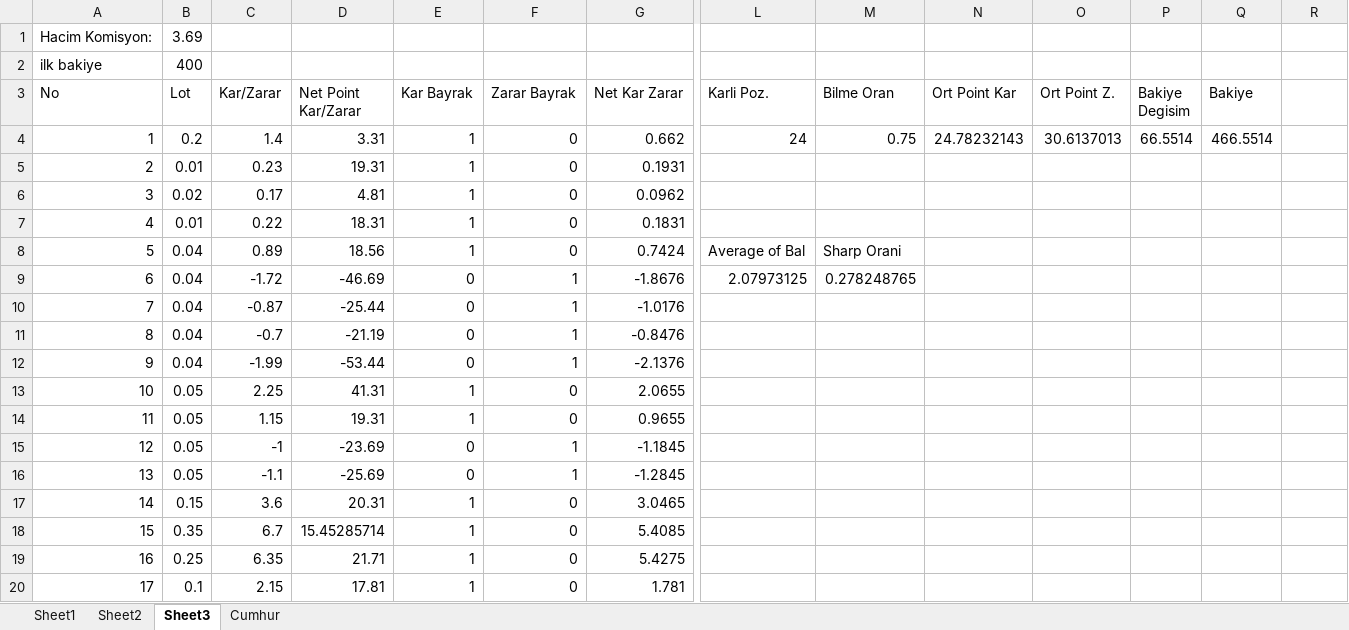
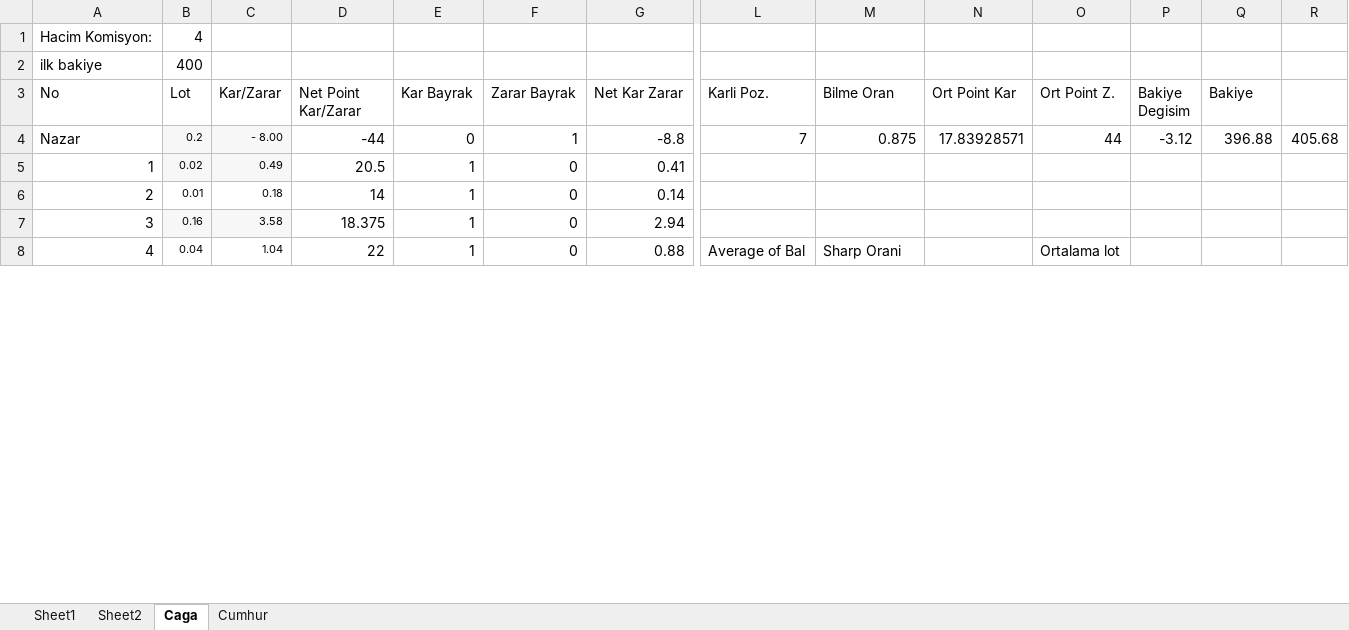
Before and after one commit to caga/bulut, an Excel workbook: kelly.xlsx, sheet Caga, drawn as a sheet; only a part is shown, gaps mark what is left out; values as stored, in another font and other column widths than the file's, no borders; removed rows and columns are numbered as before the commit, all else as after; rows hold the shown columns only; the diff covers the shown part only; the diff names each change by its address in the sheet, - before the commit and + after, or states it on an @@ line.

```diff
--- a/kelly.xlsx (sheet Caga)
+++ b/kelly.xlsx (sheet Caga)
-sheet tab: Sheet3
+sheet tab: Caga
-B1 (Lot): 3.69
+B1 (Lot): 4
-row 4: 1 | 0.2 | 1.4 | 3.31 | 1 | 0 | 0.662 | 24 | 0.75 | 24.78232143 | 30.6137013 | 66.5514 | 466.5514
-row 5: 2 | 0.01 | 0.23 | 19.31 | 1 | 0 | 0.1931
+row 4: Nazar | 0.2 | - 8.00 | -44 | 0 | 1 | -8.8 | 7 | 0.875 | 17.83928571 | 44 | -3.12 | 396.88 | 405.68
@@ column A (No) renumbered between rows 5 and 8 @@
@@ B5:C6 text size: smaller @@
-B5:C5 fill: none
+B5:C5 fill: #F7F7F7
-C5 (Kar/Zarar): 0.17
+C5 (Kar/Zarar): 0.49
-D5 (Net Point Kar/Zarar): 4.81
+D5 (Net Point Kar/Zarar): 20.5
-G5 (Net Kar Zarar): 0.0962
+G5 (Net Kar Zarar): 0.41
-C6 (Kar/Zarar): 0.22
+C6 (Kar/Zarar): 0.18
-D6 (Net Point Kar/Zarar): 18.31
+D6 (Net Point Kar/Zarar): 14
-G6 (Net Kar Zarar): 0.1831
+G6 (Net Kar Zarar): 0.14
+row 7: 3 | 0.16 | 3.58 | 18.375 | 1 | 0 | 2.94
@@ B8:C8 text size: smaller @@
-C8 (Kar/Zarar): 0.89
+C8 (Kar/Zarar): 1.04
-D8 (Net Point Kar/Zarar): 18.56
+D8 (Net Point Kar/Zarar): 22
-G8 (Net Kar Zarar): 0.7424
+G8 (Net Kar Zarar): 0.88
-O8 (Ort Point Z.): (empty)
+O8 (Ort Point Z.): Ortalama lot
-row 9: 6 | 0.04 | -1.72 | -46.69 | 0 | 1 | -1.8676 | 2.07973125 | 0.278248765
-row 10: 7 | 0.04 | -0.87 | -25.44 | 0 | 1 | -1.0176
-row 11: 8 | 0.04 | -0.7 | -21.19 | 0 | 1 | -0.8476
-row 12: 9 | 0.04 | -1.99 | -53.44 | 0 | 1 | -2.1376
-row 13: 10 | 0.05 | 2.25 | 41.31 | 1 | 0 | 2.0655
-row 14: 11 | 0.05 | 1.15 | 19.31 | 1 | 0 | 0.9655
-row 15: 12 | 0.05 | -1 | -23.69 | 0 | 1 | -1.1845
-row 16: 13 | 0.05 | -1.1 | -25.69 | 0 | 1 | -1.2845
-row 17: 14 | 0.15 | 3.6 | 20.31 | 1 | 0 | 3.0465
-row 18: 15 | 0.35 | 6.7 | 15.45285714 | 1 | 0 | 5.4085
-row 19: 16 | 0.25 | 6.35 | 21.71 | 1 | 0 | 5.4275
-row 20: 17 | 0.1 | 2.15 | 17.81 | 1 | 0 | 1.781
```
Also changed, not shown: 3 added rows and 15 removed rows elsewhere in this sheet, sheet Sheet1, formulas that keep their value, 9 other files.
